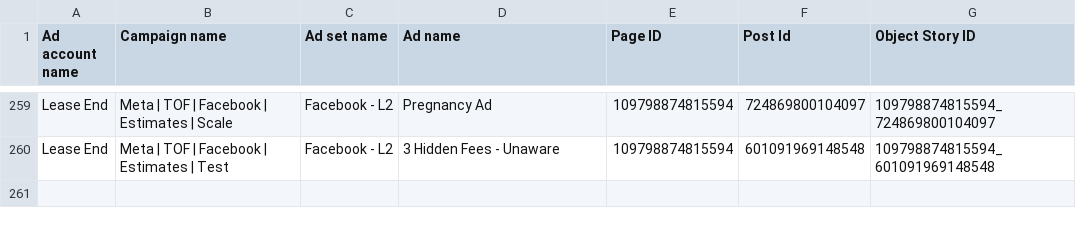
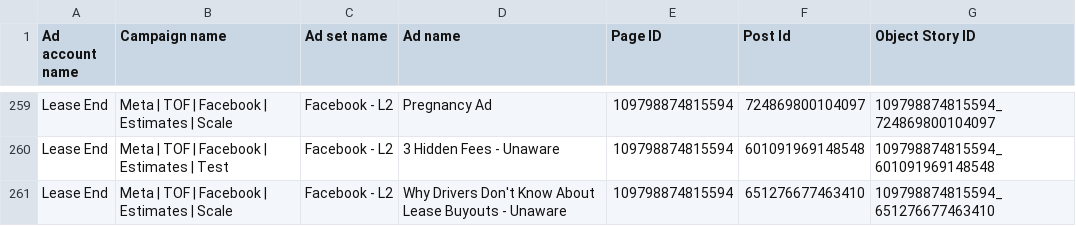
Before and after one commit to keenship1291/dspy-fastapi-api, a CSV file: active_fb_post_id.csv, drawn as a sheet; only a part is shown, gaps mark what is left out; the diff names each change by its address in the sheet, - before the commit and + after, or states it on an @@ line.

Commit message:
Add FB post: Why Drivers Don't Know About L - Post ID 651276677463410

```diff
--- a/active_fb_post_id.csv
+++ b/active_fb_post_id.csv
+row 261: Lease End | Meta | TOF | Facebook | Estimates | Scale | Facebook - L2 | Why Drivers Don't Know About Lease Buyouts - Unaware | 109798874815594 | 651276677463410 | 109798874815594_651276677463410
```
